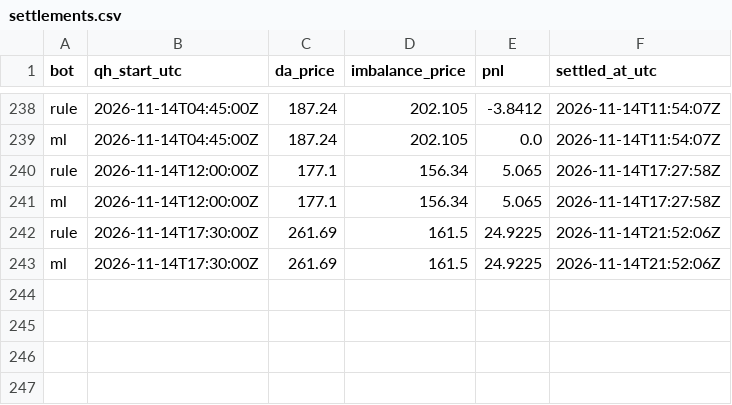
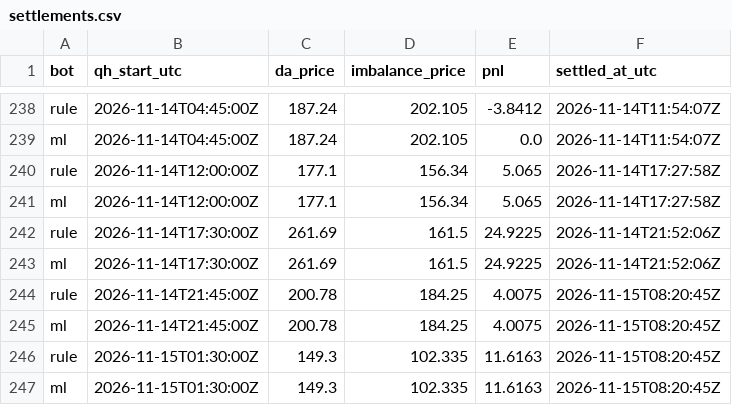
Before and after one commit to ThomasPiton/Intraday-Power, a CSV file: data/journal/settlements.csv, drawn as a sheet; only a part is shown, gaps mark what is left out; the diff names each change by its address in the sheet, - before the commit and + after, or states it on an @@ line.

```diff
--- a/data/journal/settlements.csv
+++ b/data/journal/settlements.csv
+row 244: rule | 2026-11-14T21:45:00Z | 200.78 | 184.25 | 4.0075 | 2026-11-15T08:20:45Z
+row 245: ml | 2026-11-14T21:45:00Z | 200.78 | 184.25 | 4.0075 | 2026-11-15T08:20:45Z
+row 246: rule | 2026-11-15T01:30:00Z | 149.3 | 102.335 | 11.6163 | 2026-11-15T08:20:45Z
+row 247: ml | 2026-11-15T01:30:00Z | 149.3 | 102.335 | 11.6163 | 2026-11-15T08:20:45Z
```
Also changed, not shown: data/journal/decisions.csv, 54 other files.
